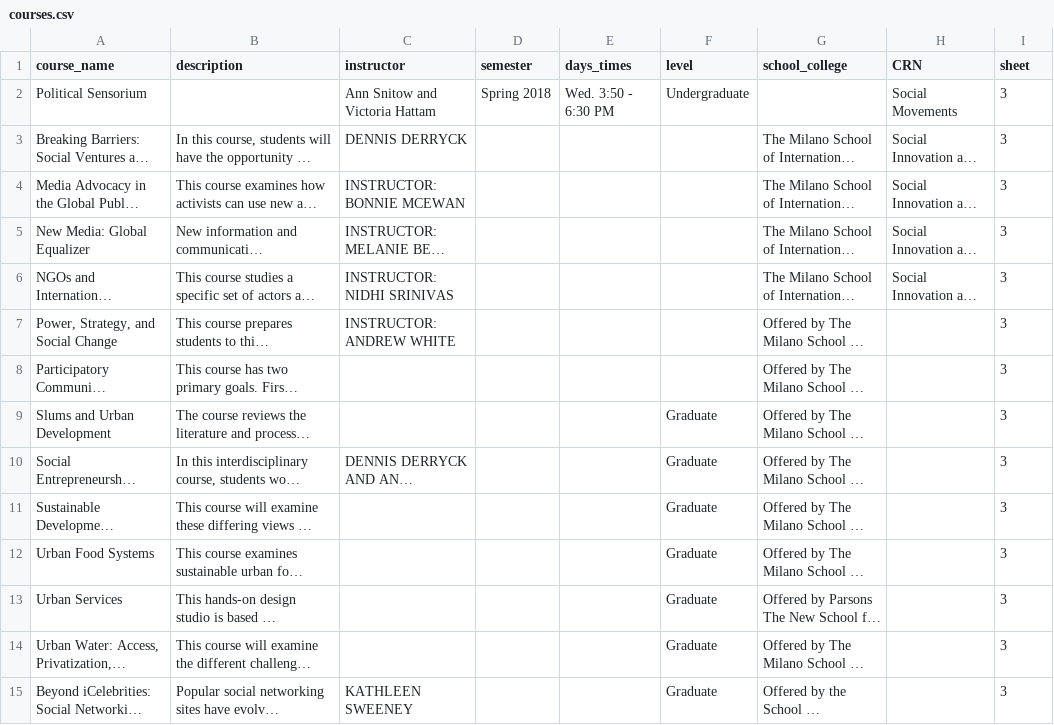
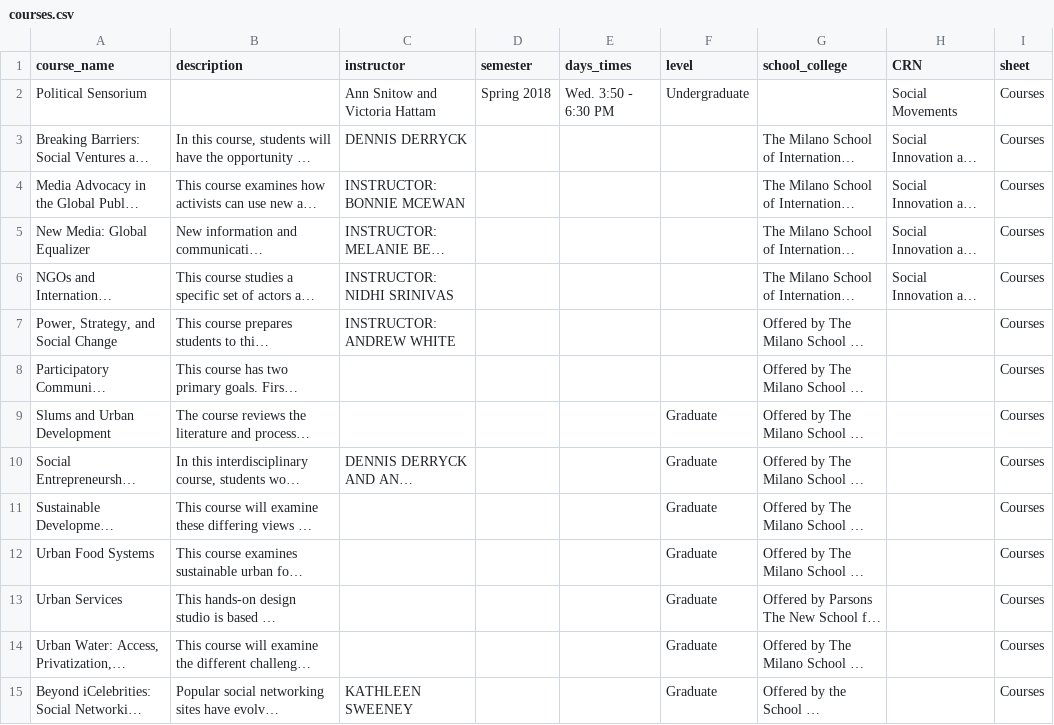
Before and after one commit to 3milychu/csmi-data, a CSV file: data/courses.csv, drawn as a sheet; only a part is shown; long unchanged cells end in …; the diff covers the shown part only; the diff names each change by its address in the sheet, - before the commit and + after, or states it on an @@ line.

```diff
--- a/data/courses.csv
+++ b/data/courses.csv
-I2:I15 (sheet): 3
+I2:I15 (sheet): Courses
```
Also changed, not shown: 61 edited cells elsewhere in this file, data/centerslabs.csv, data/events.csv, 8 other files.
